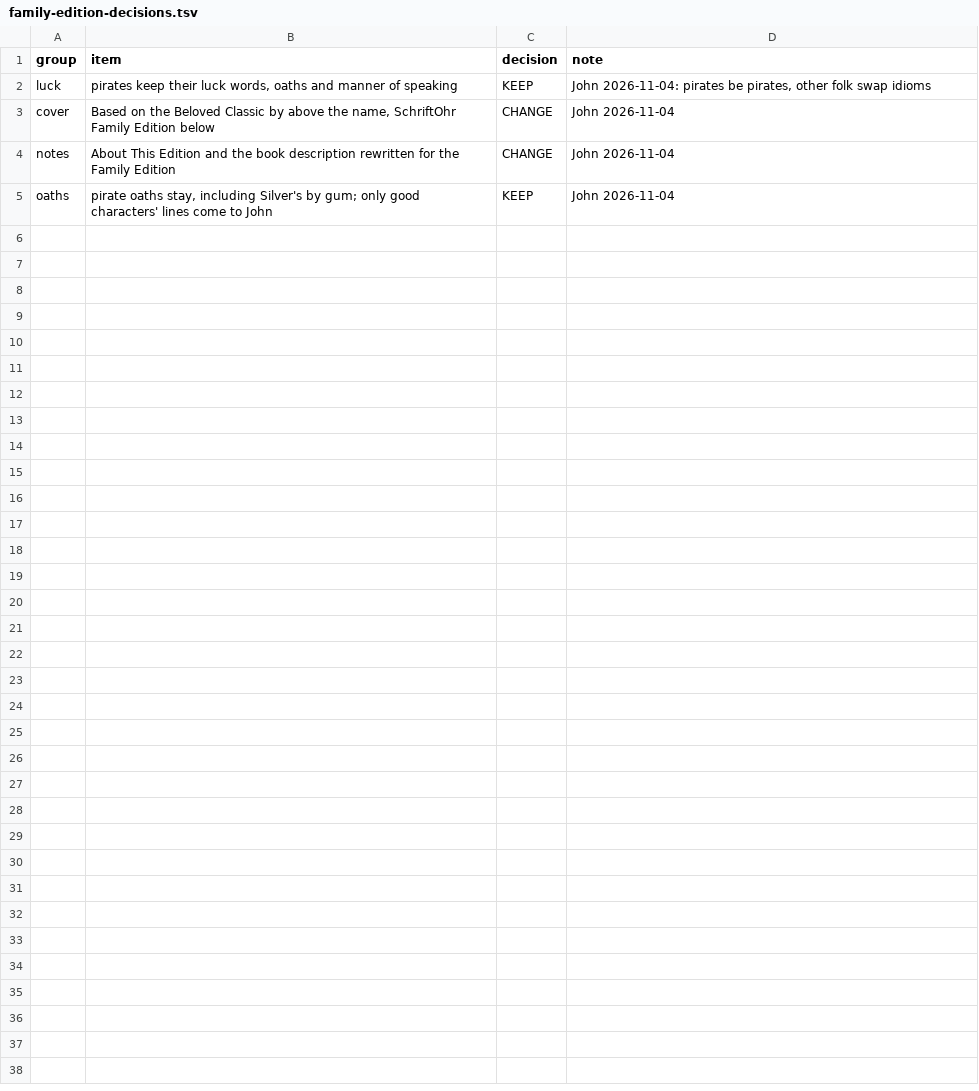
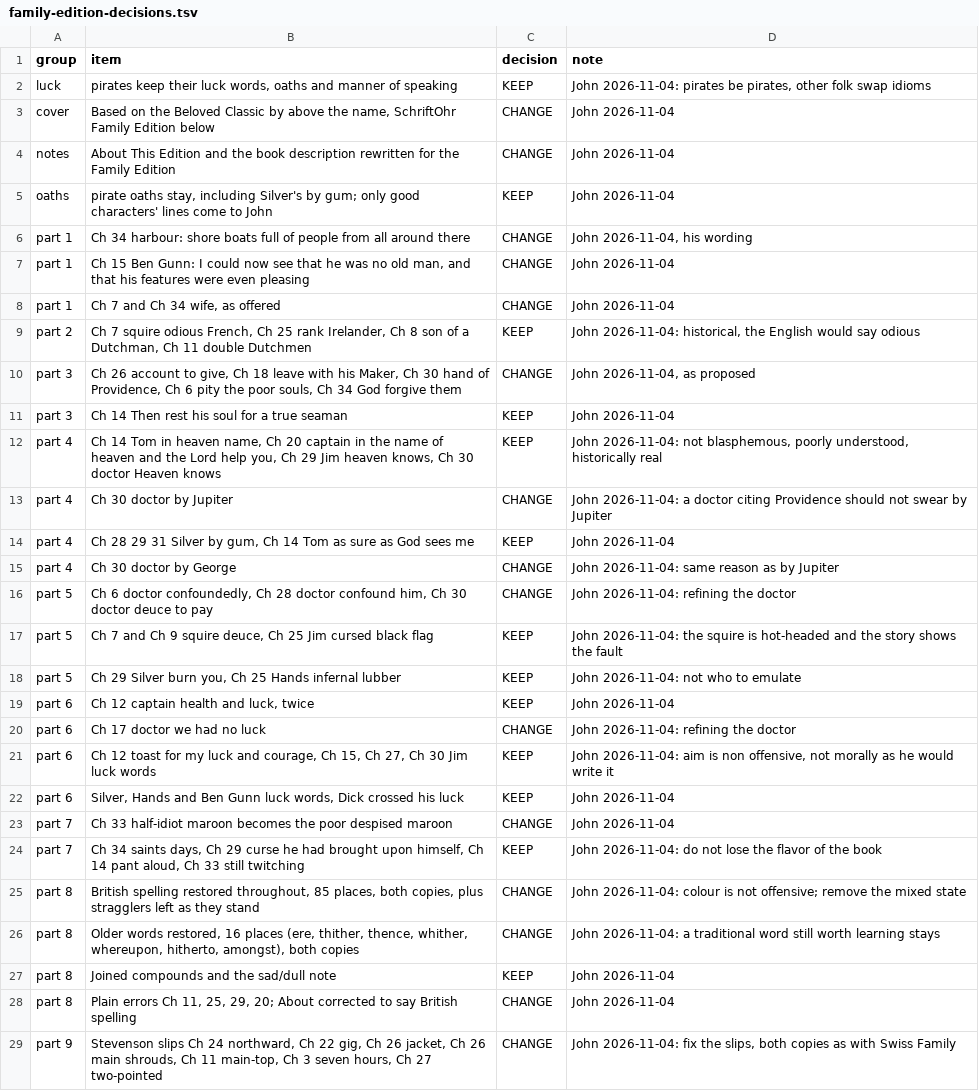
Before and after one commit to rfrmd/schriftohr-books, a TSV file: books/treasure-island-family-edition/family-edition-decisions.tsv, drawn as a sheet.

Commit message:
Treasure Island 2026-11-04.1, both copies: British spelling and older words restored, plain errors and Stevenson's slips fixed; Family Edition text as John decided

```diff
--- a/books/treasure-island-family-edition/family-edition-decisions.tsv
+++ b/books/treasure-island-family-edition/family-edition-decisions.tsv
@@ -5 +5,25 @@ notes	About This Edition and the book description rewritten for the Family Editi
 oaths	pirate oaths stay, including Silver's by gum; only good characters' lines come to John	KEEP	John 2026-11-04
+part 1	Ch 34 harbour: shore boats full of people from all around there	CHANGE	John 2026-11-04, his wording
+part 1	Ch 15 Ben Gunn: I could now see that he was no old man, and that his features were even pleasing	CHANGE	John 2026-11-04
+part 1	Ch 7 and Ch 34 wife, as offered	CHANGE	John 2026-11-04
+part 2	Ch 7 squire odious French, Ch 25 rank Irelander, Ch 8 son of a Dutchman, Ch 11 double Dutchmen	KEEP	John 2026-11-04: historical, the English would say odious
+part 3	Ch 26 account to give, Ch 18 leave with his Maker, Ch 30 hand of Providence, Ch 6 pity the poor souls, Ch 34 God forgive them	CHANGE	John 2026-11-04, as proposed
+part 3	Ch 14 Then rest his soul for a true seaman	KEEP	John 2026-11-04
+part 4	Ch 14 Tom in heaven name, Ch 20 captain in the name of heaven and the Lord help you, Ch 29 Jim heaven knows, Ch 30 doctor Heaven knows	KEEP	John 2026-11-04: not blasphemous, poorly understood, historically real
+part 4	Ch 30 doctor by Jupiter	CHANGE	John 2026-11-04: a doctor citing Providence should not swear by Jupiter
+part 4	Ch 28 29 31 Silver by gum, Ch 14 Tom as sure as God sees me	KEEP	John 2026-11-04
+part 4	Ch 30 doctor by George	CHANGE	John 2026-11-04: same reason as by Jupiter
+part 5	Ch 6 doctor confoundedly, Ch 28 doctor confound him, Ch 30 doctor deuce to pay	CHANGE	John 2026-11-04: refining the doctor
+part 5	Ch 7 and Ch 9 squire deuce, Ch 25 Jim cursed black flag	KEEP	John 2026-11-04: the squire is hot-headed and the story shows the fault
+part 5	Ch 29 Silver burn you, Ch 25 Hands infernal lubber	KEEP	John 2026-11-04: not who to emulate
+part 6	Ch 12 captain health and luck, twice	KEEP	John 2026-11-04
+part 6	Ch 17 doctor we had no luck	CHANGE	John 2026-11-04: refining the doctor
+part 6	Ch 12 toast for my luck and courage, Ch 15, Ch 27, Ch 30 Jim luck words	KEEP	John 2026-11-04: aim is non offensive, not morally as he would write it
+part 6	Silver, Hands and Ben Gunn luck words, Dick crossed his luck	KEEP	John 2026-11-04
+part 7	Ch 33 half-idiot maroon becomes the poor despised maroon	CHANGE	John 2026-11-04
+part 7	Ch 34 saints days, Ch 29 curse he had brought upon himself, Ch 14 pant aloud, Ch 33 still twitching	KEEP	John 2026-11-04: do not lose the flavor of the book
+part 8	British spelling restored throughout, 85 places, both copies, plus stragglers left as they stand	CHANGE	John 2026-11-04: colour is not offensive; remove the mixed state
+part 8	Older words restored, 16 places (ere, thither, thence, whither, whereupon, hitherto, amongst), both copies	CHANGE	John 2026-11-04: a traditional word still worth learning stays
+part 8	Joined compounds and the sad/dull note	KEEP	John 2026-11-04
+part 8	Plain errors Ch 11, 25, 29, 20; About corrected to say British spelling	CHANGE	John 2026-11-04
+part 9	Stevenson slips Ch 24 northward, Ch 22 gig, Ch 26 jacket, Ch 26 main shrouds, Ch 11 main-top, Ch 3 seven hours, Ch 27 two-pointed	CHANGE	John 2026-11-04: fix the slips, both copies as with Swiss Family
```
Also changed, not shown: books/treasure-island-family-edition/family-text.tsv, books/treasure-island/plain-errors-2026-11-04.tsv, 5 other files.
